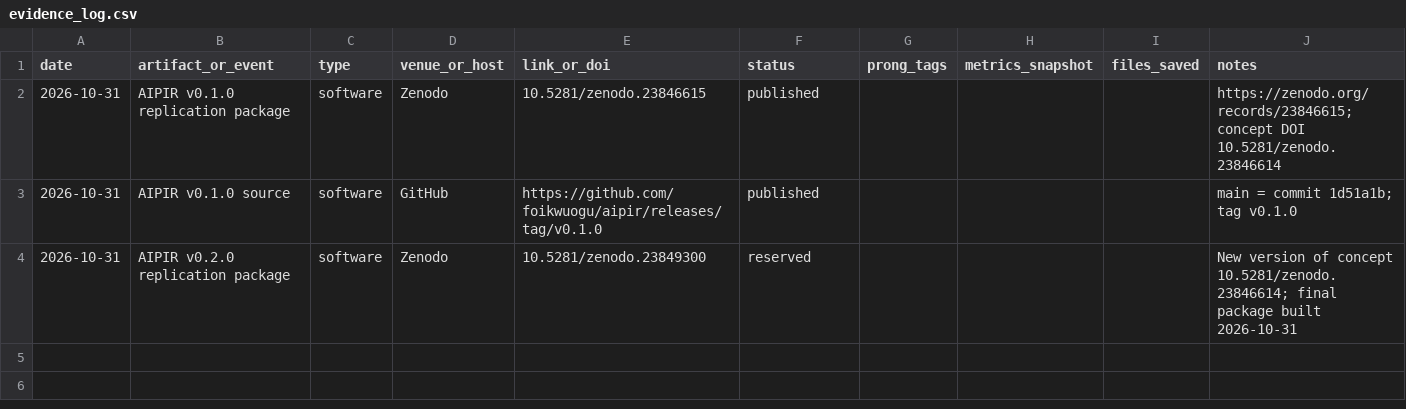
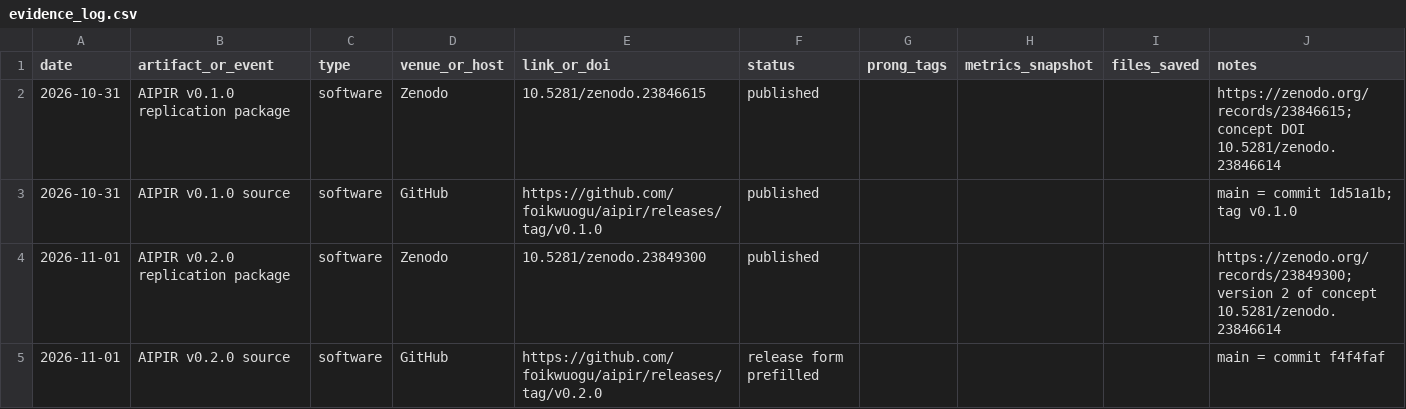
Before and after one commit to foikwuogu/aipir, a CSV file: docs/evidence_log.csv, drawn as a sheet.

```diff
--- a/docs/evidence_log.csv
+++ b/docs/evidence_log.csv
@@ -3,2 +3,3 @@ date,artifact_or_event,type,venue_or_host,link_or_doi,status,prong_tags,metrics_
 2026-10-31,AIPIR v0.1.0 source,software,GitHub,https://github.com/foikwuogu/aipir/releases/tag/v0.1.0,published,,,,main = commit 1d51a1b; tag v0.1.0
-2026-10-31,AIPIR v0.2.0 replication package,software,Zenodo,10.5281/zenodo.23849300,reserved,,,,New version of concept 10.5281/zenodo.23846614; final package built 2026-10-31
+2026-11-01,AIPIR v0.2.0 replication package,software,Zenodo,10.5281/zenodo.23849300,published,,,,https://zenodo.org/records/23849300; version 2 of concept 10.5281/zenodo.23846614
+2026-11-01,AIPIR v0.2.0 source,software,GitHub,https://github.com/foikwuogu/aipir/releases/tag/v0.2.0,release form prefilled,,,,main = commit f4f4faf
```
